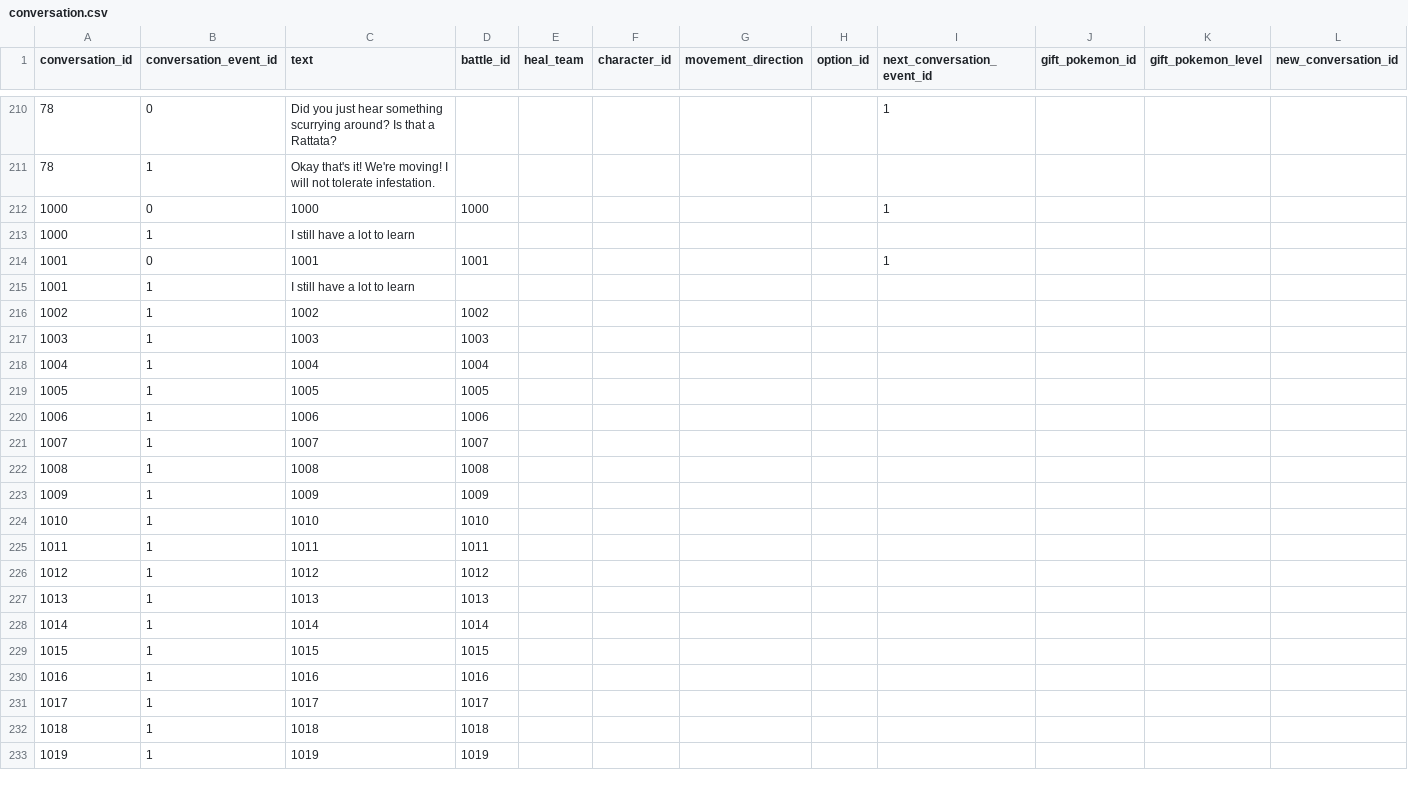
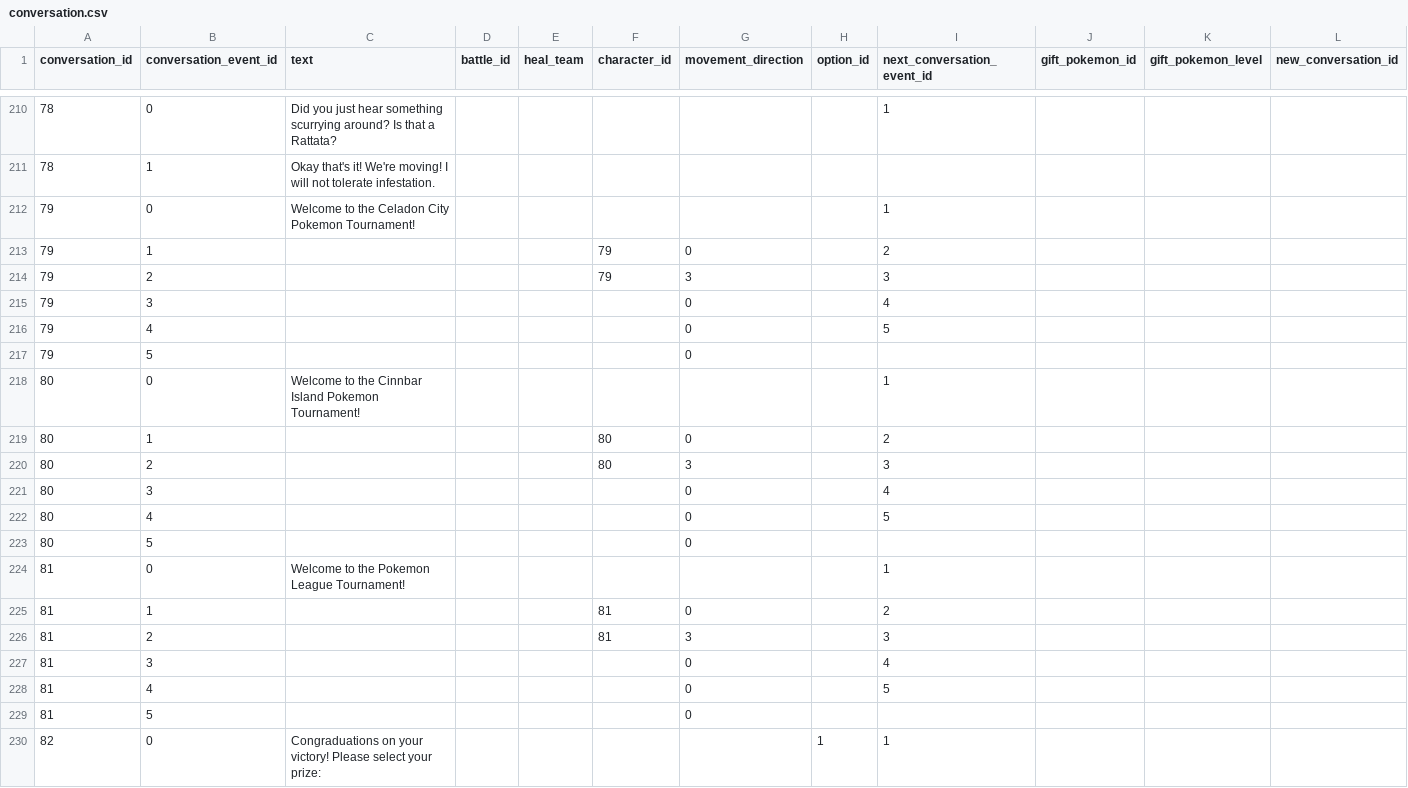
Before and after one commit to Jake-L/PokemonOceanBlue, a CSV file: src/rawdata/conversation.csv, drawn as a sheet; only a part is shown, gaps mark what is left out; the shorter side is filled out with more unchanged rows; removed rows and columns are numbered as before the commit, all else as after; rows hold the shown columns only; the diff covers the shown part only; the diff names each change by its address in the sheet, - before the commit and + after, or states it on an @@ line.

```diff
--- a/src/rawdata/conversation.csv
+++ b/src/rawdata/conversation.csv
-row 212: 1000 | 0 | 1000 | 1000 |  |  |  |  | 1
-row 213: 1000 | 1 | I still have a lot to learn
+row 212: 79 | 0 | Welcome to the Celadon City Pokemon Tournament! |  |  |  |  |  | 1
+row 213: 79 | 1 |  |  |  | 79 | 0 |  | 2
+row 214: 79 | 2 |  |  |  | 79 | 3 |  | 3
+row 215: 79 | 3 |  |  |  |  | 0 |  | 4
+row 216: 79 | 4 |  |  |  |  | 0 |  | 5
+row 217: 79 | 5 |  |  |  |  | 0
+row 218: 80 | 0 | Welcome to the Cinnbar Island Pokemon Tournament! |  |  |  |  |  | 1
+row 219: 80 | 1 |  |  |  | 80 | 0 |  | 2
+row 220: 80 | 2 |  |  |  | 80 | 3 |  | 3
+row 221: 80 | 3 |  |  |  |  | 0 |  | 4
+row 222: 80 | 4 |  |  |  |  | 0 |  | 5
+row 223: 80 | 5 |  |  |  |  | 0
+row 224: 81 | 0 | Welcome to the Pokemon League Tournament! |  |  |  |  |  | 1
+row 225: 81 | 1 |  |  |  | 81 | 0 |  | 2
+row 226: 81 | 2 |  |  |  | 81 | 3 |  | 3
+row 227: 81 | 3 |  |  |  |  | 0 |  | 4
+row 228: 81 | 4 |  |  |  |  | 0 |  | 5
+row 229: 81 | 5 |  |  |  |  | 0
+row 230: 82 | 0 | Congraduations on your victory! Please select your prize: |  |  |  |  | 1 | 1
```
Also changed, not shown: 14 added rows and 1 edited cell elsewhere in this file, src/rawdata/characters.csv, src/rawdata/conversationTriggers.csv, 3 other files.
